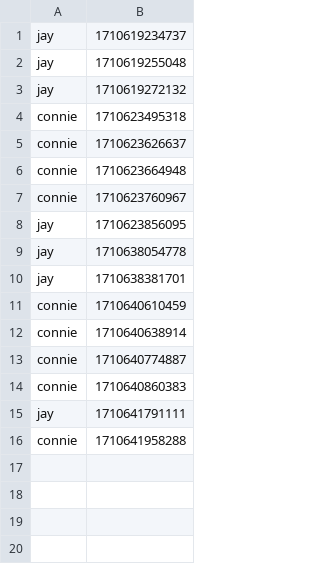
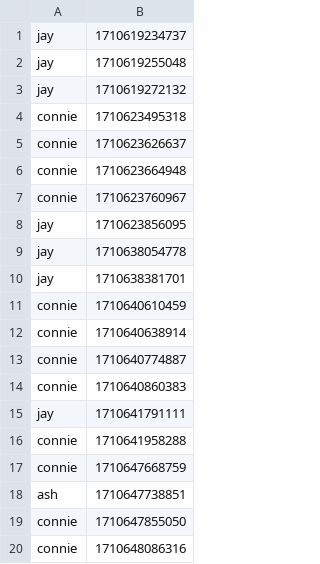
Before and after one commit to morganllewellynjones/HoneypotCaptchaTest, a CSV file: node_server/data/login_log.csv, drawn as a sheet; the diff names each change by its address in the sheet, - before the commit and + after, or states it on an @@ line.

Commit message:
Redirect working properly, fixed an authentication bug where the server was receiving a promise and validating it because it wasn't null.

```diff
--- a/node_server/data/login_log.csv
+++ b/node_server/data/login_log.csv
+row 17: connie | 1710647668759
+row 18: ash | 1710647738851
+row 19: connie | 1710647855050
+row 20: connie | 1710648086316
```
Also changed, not shown: 4 other files.
